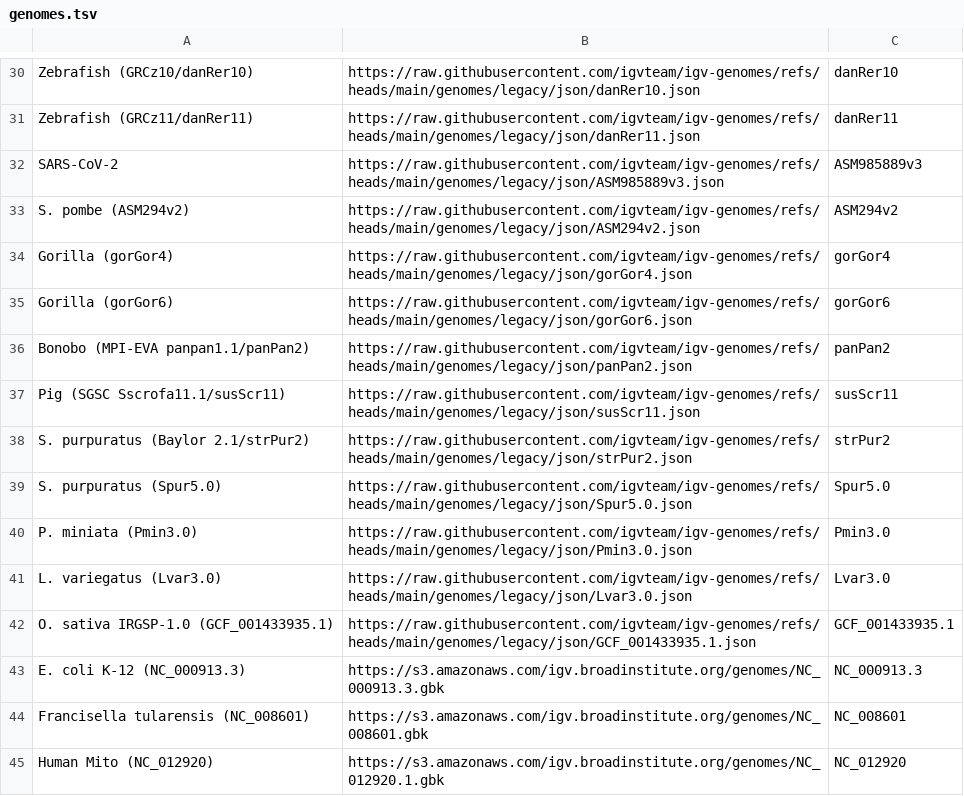
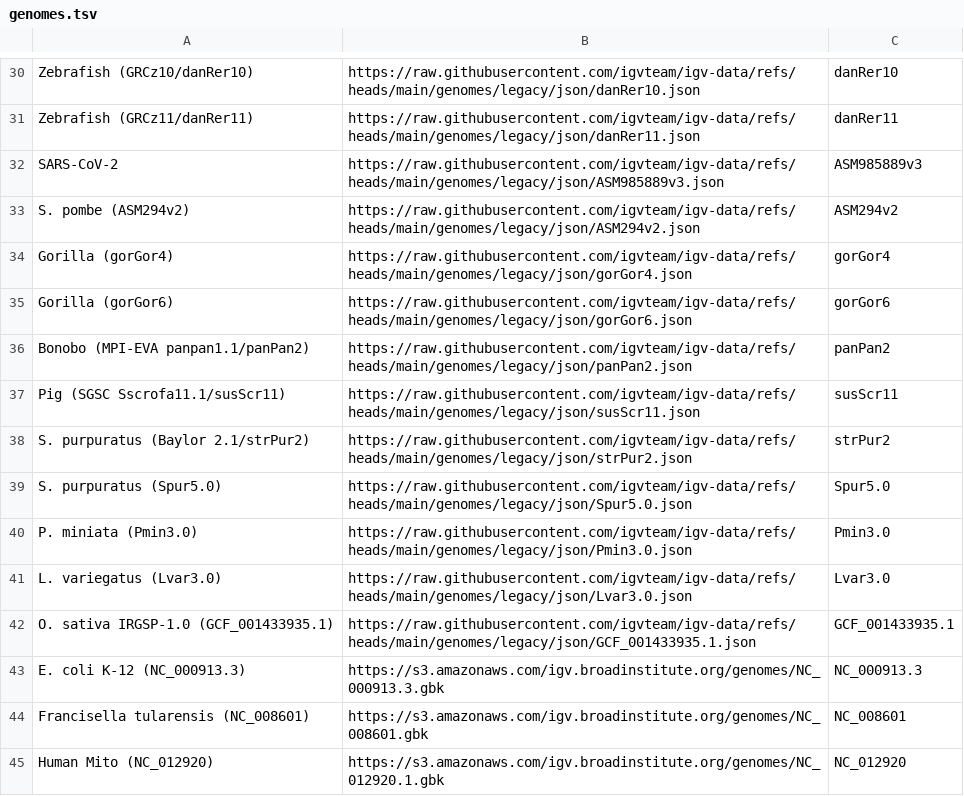
Before and after one commit to kuanyili/igv-data, a TSV file: genomes/legacy/genomes.tsv, drawn as a sheet; only a part is shown, gaps mark what is left out; the diff covers the shown part only; the diff names each change by its address in the sheet, - before the commit and + after, or states it on an @@ line.

```diff
--- a/genomes/legacy/genomes.tsv
+++ b/genomes/legacy/genomes.tsv
-B30: https://raw.githubusercontent.com/igvteam/igv-genomes/refs/heads/main/genomes/legacy/json/danRer10.json
+B30: https://raw.githubusercontent.com/igvteam/igv-data/refs/heads/main/genomes/legacy/json/danRer10.json
-B31: https://raw.githubusercontent.com/igvteam/igv-genomes/refs/heads/main/genomes/legacy/json/danRer11.json
+B31: https://raw.githubusercontent.com/igvteam/igv-data/refs/heads/main/genomes/legacy/json/danRer11.json
-B32: https://raw.githubusercontent.com/igvteam/igv-genomes/refs/heads/main/genomes/legacy/json/ASM985889v3.json
+B32: https://raw.githubusercontent.com/igvteam/igv-data/refs/heads/main/genomes/legacy/json/ASM985889v3.json
-B33: https://raw.githubusercontent.com/igvteam/igv-genomes/refs/heads/main/genomes/legacy/json/ASM294v2.json
+B33: https://raw.githubusercontent.com/igvteam/igv-data/refs/heads/main/genomes/legacy/json/ASM294v2.json
-B34: https://raw.githubusercontent.com/igvteam/igv-genomes/refs/heads/main/genomes/legacy/json/gorGor4.json
+B34: https://raw.githubusercontent.com/igvteam/igv-data/refs/heads/main/genomes/legacy/json/gorGor4.json
-B35: https://raw.githubusercontent.com/igvteam/igv-genomes/refs/heads/main/genomes/legacy/json/gorGor6.json
+B35: https://raw.githubusercontent.com/igvteam/igv-data/refs/heads/main/genomes/legacy/json/gorGor6.json
-B36: https://raw.githubusercontent.com/igvteam/igv-genomes/refs/heads/main/genomes/legacy/json/panPan2.json
+B36: https://raw.githubusercontent.com/igvteam/igv-data/refs/heads/main/genomes/legacy/json/panPan2.json
-B37: https://raw.githubusercontent.com/igvteam/igv-genomes/refs/heads/main/genomes/legacy/json/susScr11.json
+B37: https://raw.githubusercontent.com/igvteam/igv-data/refs/heads/main/genomes/legacy/json/susScr11.json
-B38: https://raw.githubusercontent.com/igvteam/igv-genomes/refs/heads/main/genomes/legacy/json/strPur2.json
+B38: https://raw.githubusercontent.com/igvteam/igv-data/refs/heads/main/genomes/legacy/json/strPur2.json
-B39: https://raw.githubusercontent.com/igvteam/igv-genomes/refs/heads/main/genomes/legacy/json/Spur5.0.json
+B39: https://raw.githubusercontent.com/igvteam/igv-data/refs/heads/main/genomes/legacy/json/Spur5.0.json
-B40: https://raw.githubusercontent.com/igvteam/igv-genomes/refs/heads/main/genomes/legacy/json/Pmin3.0.json
+B40: https://raw.githubusercontent.com/igvteam/igv-data/refs/heads/main/genomes/legacy/json/Pmin3.0.json
-B41: https://raw.githubusercontent.com/igvteam/igv-genomes/refs/heads/main/genomes/legacy/json/Lvar3.0.json
+B41: https://raw.githubusercontent.com/igvteam/igv-data/refs/heads/main/genomes/legacy/json/Lvar3.0.json
-B42: https://raw.githubusercontent.com/igvteam/igv-genomes/refs/heads/main/genomes/legacy/json/GCF_001433935.1.json
+B42: https://raw.githubusercontent.com/igvteam/igv-data/refs/heads/main/genomes/legacy/json/GCF_001433935.1.json
```
Also changed, not shown: 28 edited cells elsewhere in this file, genomes/genomes.tsv, 27 other files.
